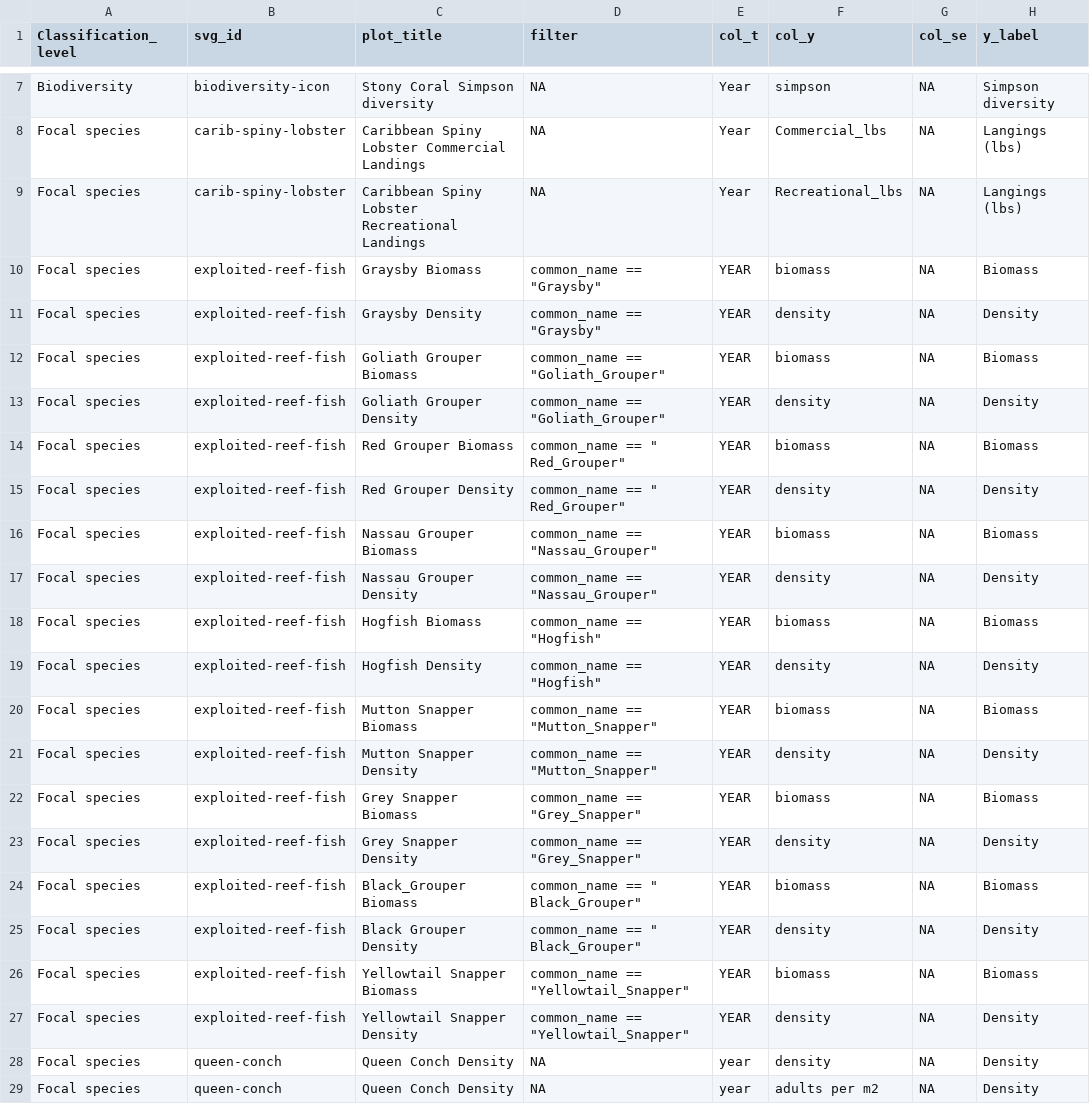
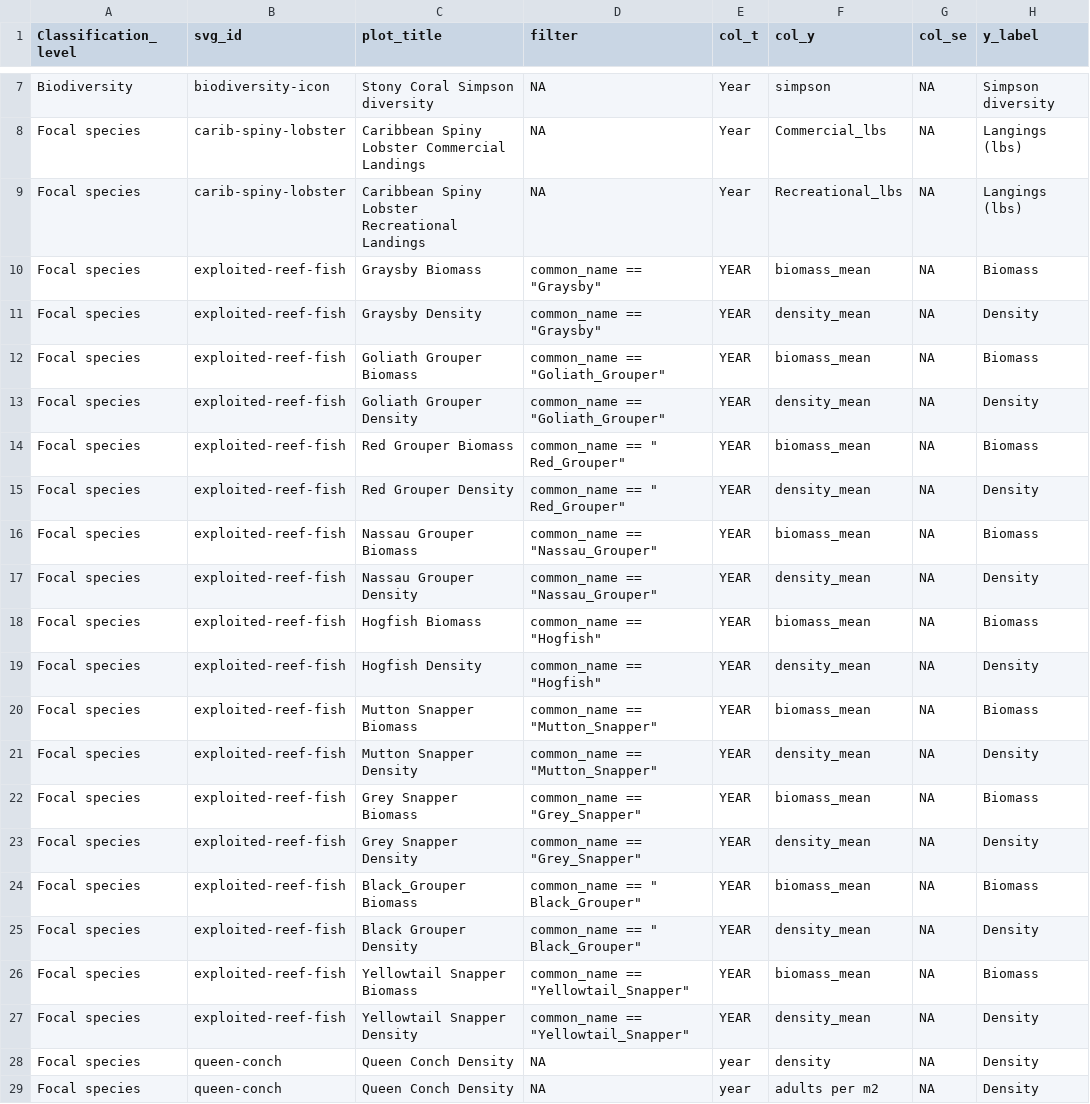
Before and after one commit to marinebon/info-fk, a CSV file: plot_indicators.csv, drawn as a sheet; only a part is shown, gaps mark what is left out; the diff names each change by its address in the sheet, - before the commit and + after, or states it on an @@ line.

Commit message:
all up to date

```diff
--- a/plot_indicators.csv
+++ b/plot_indicators.csv
-F10 (col_y): biomass
+F10 (col_y): biomass_mean
-F11 (col_y): density
+F11 (col_y): density_mean
-F12 (col_y): biomass
+F12 (col_y): biomass_mean
-F13 (col_y): density
+F13 (col_y): density_mean
-F14 (col_y): biomass
+F14 (col_y): biomass_mean
-F15 (col_y): density
+F15 (col_y): density_mean
-F16 (col_y): biomass
+F16 (col_y): biomass_mean
-F17 (col_y): density
+F17 (col_y): density_mean
-F18 (col_y): biomass
+F18 (col_y): biomass_mean
-F19 (col_y): density
+F19 (col_y): density_mean
-F20 (col_y): biomass
+F20 (col_y): biomass_mean
-F21 (col_y): density
+F21 (col_y): density_mean
-F22 (col_y): biomass
+F22 (col_y): biomass_mean
-F23 (col_y): density
+F23 (col_y): density_mean
-F24 (col_y): biomass
+F24 (col_y): biomass_mean
-F25 (col_y): density
+F25 (col_y): density_mean
-F26 (col_y): biomass
+F26 (col_y): biomass_mean
-F27 (col_y): density
+F27 (col_y): density_mean
```
